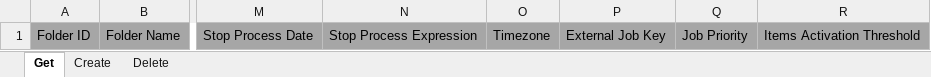
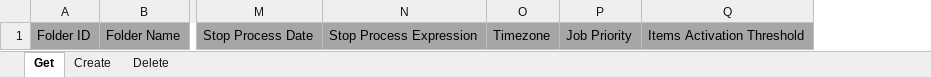
Before and after one commit to UiPath-Services/OrchestratorManager, an Excel workbook: Workbooks/EN/Triggers.xlsx, sheet Get, drawn as a sheet; only a part is shown, gaps mark what is left out; values as stored, in another font and other column widths than the file's, no borders; table styles not drawn; the diff names each change by its address in the sheet, - before the commit and + after, or states it on an @@ line.

Commit message:
Remove unused ExternalJobKey from Trigger xlsx sheets

```diff
--- a/Workbooks/EN/Triggers.xlsx (sheet Get)
+++ b/Workbooks/EN/Triggers.xlsx (sheet Get)
-column P, row 1: External Job Key
```
Also changed, not shown: sheet Create, Workbooks/JA/トリガー.xlsx, Workbooks/JA/パッケージ.xlsx, 17 other files.
